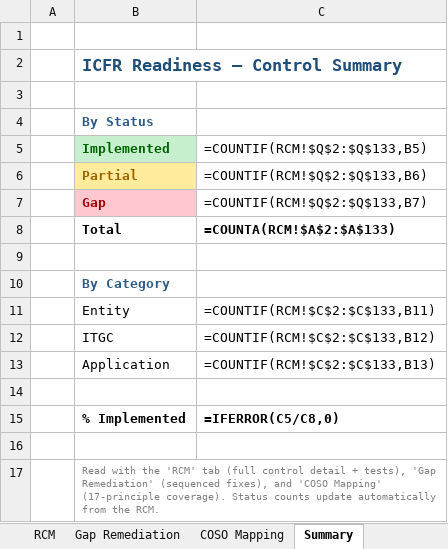
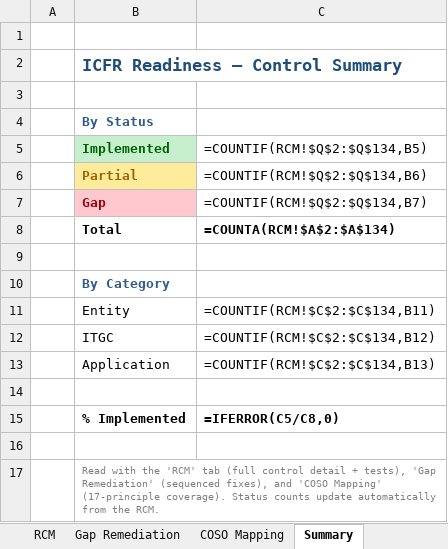
Before and after one commit to wayla69/invisibleERP, an Excel workbook: compliance/Oshinei_ERP_SOX_RCM_v1.xlsx, sheet Summary, drawn as a sheet; values as stored, in another font and other column widths than the file's, no borders; formulas without a stored value are shown as written; the diff names each change by its address in the sheet, - before the commit and + after, or states it on an @@ line.

```diff
--- a/compliance/Oshinei_ERP_SOX_RCM_v1.xlsx (sheet Summary)
+++ b/compliance/Oshinei_ERP_SOX_RCM_v1.xlsx (sheet Summary)
-C5: =COUNTIF(RCM!$Q$2:$Q$133,B5)
+C5: =COUNTIF(RCM!$Q$2:$Q$134,B5)
-C6 (=COUNTIF(RCM!$Q$2:$Q$134,B5)): =COUNTIF(RCM!$Q$2:$Q$133,B6)
+C6 (=COUNTIF(RCM!$Q$2:$Q$134,B5)): =COUNTIF(RCM!$Q$2:$Q$134,B6)
-C7 (=COUNTIF(RCM!$Q$2:$Q$134,B5)): =COUNTIF(RCM!$Q$2:$Q$133,B7)
+C7 (=COUNTIF(RCM!$Q$2:$Q$134,B5)): =COUNTIF(RCM!$Q$2:$Q$134,B7)
-C8 (=COUNTIF(RCM!$Q$2:$Q$134,B5)): =COUNTA(RCM!$A$2:$A$133)
+C8 (=COUNTIF(RCM!$Q$2:$Q$134,B5)): =COUNTA(RCM!$A$2:$A$134)
-C11 (=COUNTIF(RCM!$Q$2:$Q$134,B5)): =COUNTIF(RCM!$C$2:$C$133,B11)
+C11 (=COUNTIF(RCM!$Q$2:$Q$134,B5)): =COUNTIF(RCM!$C$2:$C$134,B11)
-C12 (=COUNTIF(RCM!$Q$2:$Q$134,B5)): =COUNTIF(RCM!$C$2:$C$133,B12)
+C12 (=COUNTIF(RCM!$Q$2:$Q$134,B5)): =COUNTIF(RCM!$C$2:$C$134,B12)
-C13 (=COUNTIF(RCM!$Q$2:$Q$134,B5)): =COUNTIF(RCM!$C$2:$C$133,B13)
+C13 (=COUNTIF(RCM!$Q$2:$Q$134,B5)): =COUNTIF(RCM!$C$2:$C$134,B13)
```
Also changed, not shown: sheet RCM, 14 other files.
